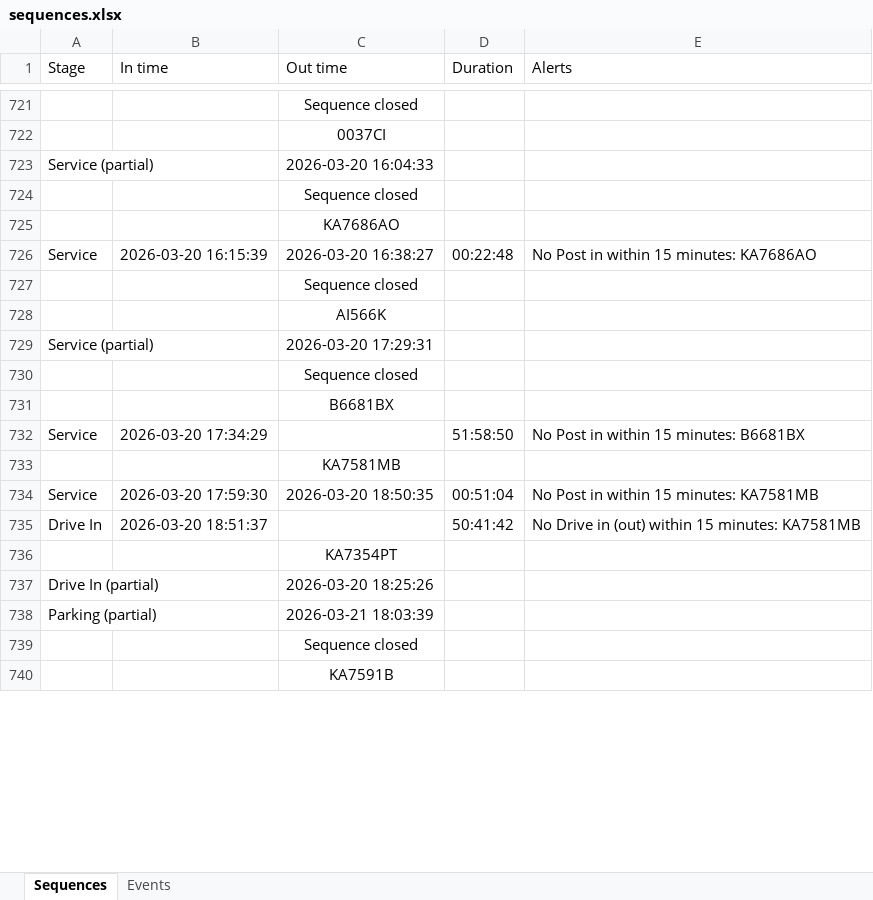
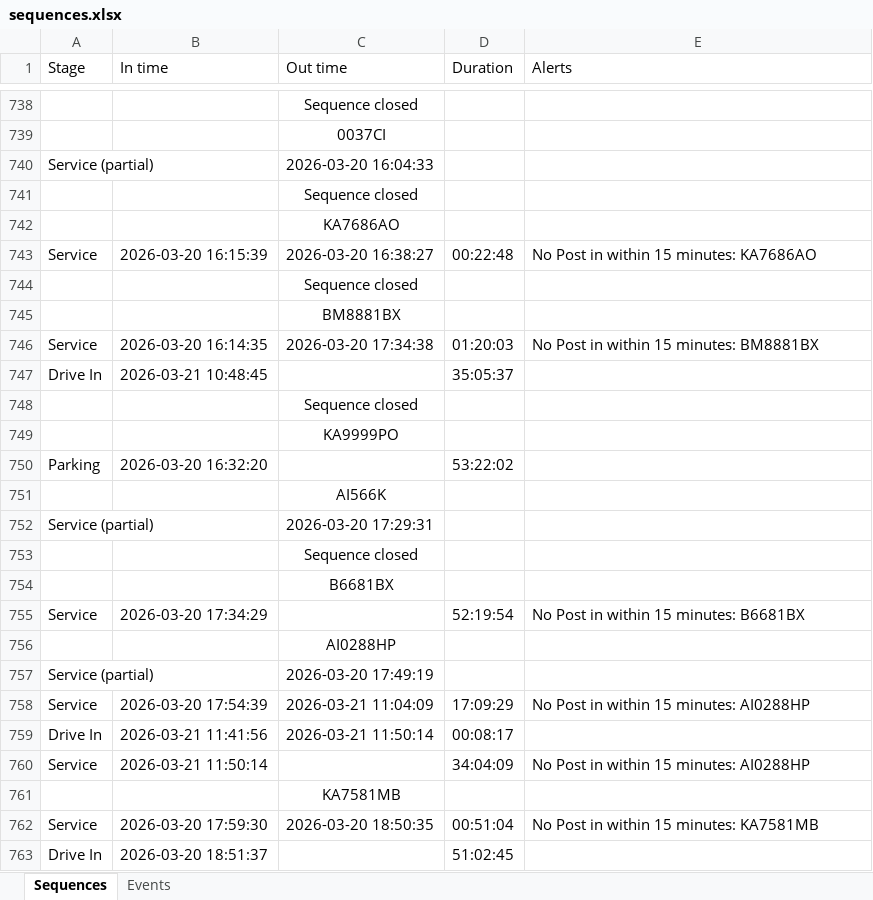
Before and after one commit to Vitalii-Kazymyrovych/winnerCustomization, an Excel workbook: results/sequences.xlsx, sheet Sequences, drawn as a sheet; only a part is shown, gaps mark what is left out; the shorter side is filled out with more unchanged rows; values as stored, in another font and other column widths than the file's, no borders; addresses are those after the commit; the diff covers the shown part only; the diff names each change by its address in the sheet, - before the commit and + after, or states it on an @@ line.

Commit message:
updated results

```diff
--- a/results/sequences.xlsx (sheet Sequences)
+++ b/results/sequences.xlsx (sheet Sequences)
+row 745:  |  | BM8881BX
+row 746: Service | 2026-03-20 16:14:35 | 2026-03-20 17:34:38 | 01:20:03 | No Post in within 15 minutes: BM8881BX
+row 747: Drive In | 2026-03-21 10:48:45 |  | 35:05:37
+row 748:  |  | Sequence closed
+row 749:  |  | KA9999PO
+row 750: Parking | 2026-03-20 16:32:20 |  | 53:22:02
-D755 (Duration): 51:58:50
+D755 (Duration): 52:19:54
+row 756:  |  | AI0288HP
+row 757: Service (partial) |  | 2026-03-20 17:49:19
@@ row 663 moved to row 758: Service @@
@@ row 664 moved to row 759: Drive In @@
+row 760: Service | 2026-03-21 11:50:14 |  | 34:04:09 | No Post in within 15 minutes: AI0288HP
-D763 (Duration): 50:41:42
+D763 (Duration): 51:02:45
-E763 (Alerts): No Drive in (out) within 15 minutes: KA7581MB
+E763 (Alerts): (empty)
```
Also changed, not shown: 35 added rows, 6 removed rows, 28 moved rows and 81 edited cells elsewhere in this sheet, sheet Events.
